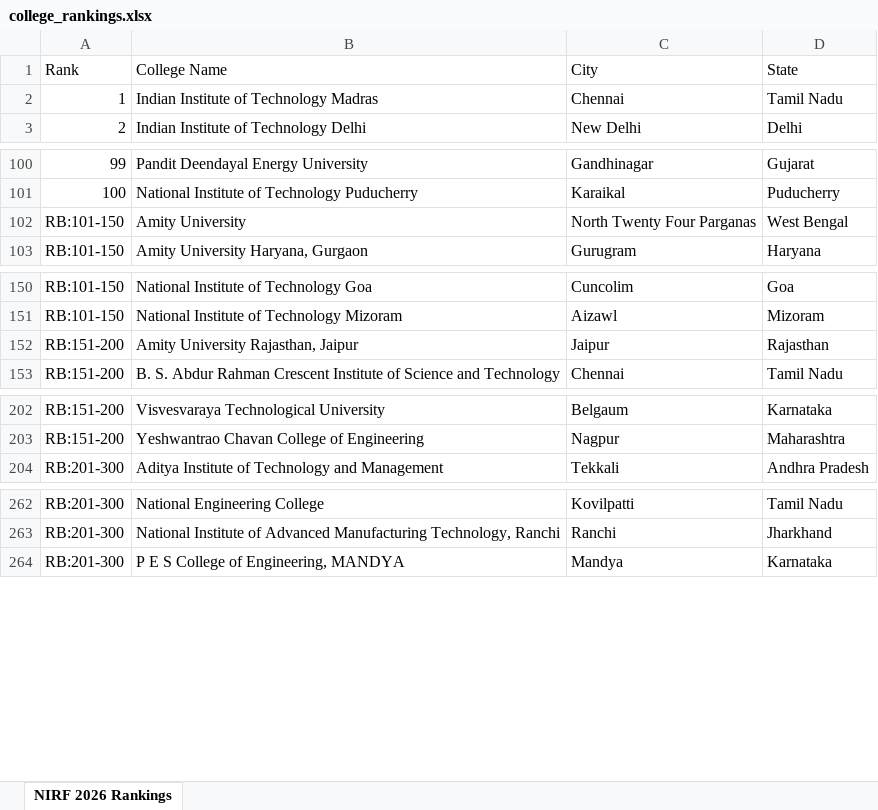
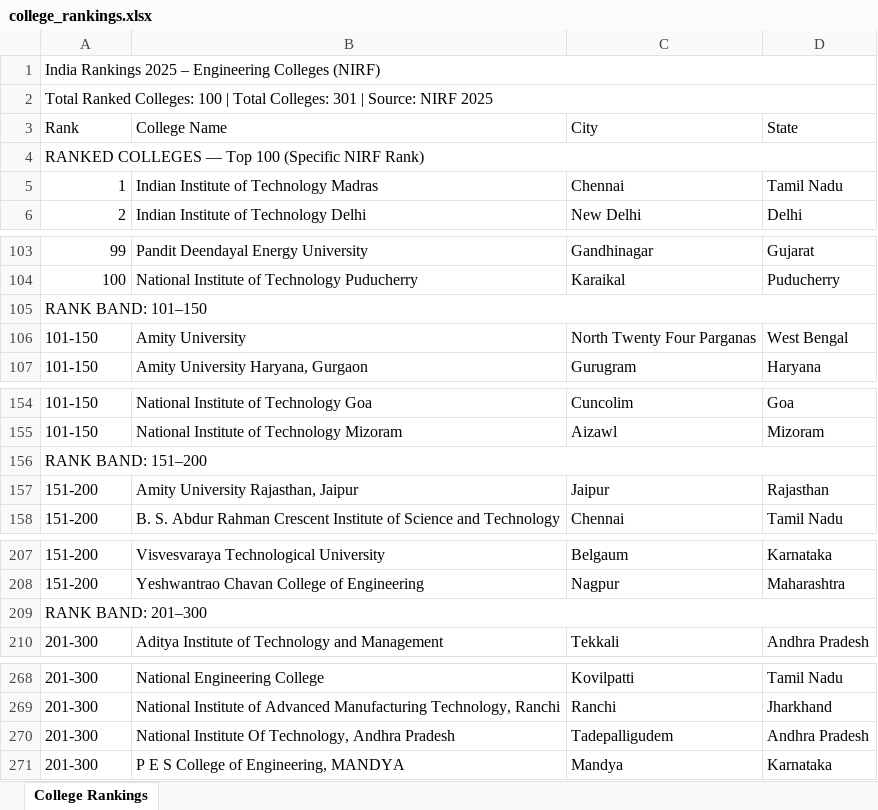
Before and after one commit to hrmsblubridge-rgb/college_nirf, an Excel workbook: college_rankings.xlsx, sheet College Rankings, drawn as a sheet; only a part is shown, gaps mark what is left out; values as stored, in another font and other column widths than the file's, no cell formats; addresses are those after the commit; the diff names each change by its address in the sheet, - before the commit and + after, or states it on an @@ line.

```diff
--- a/college_rankings.xlsx (sheet College Rankings)
+++ b/college_rankings.xlsx (sheet College Rankings)
-sheet tab: NIRF 2026 Rankings
+sheet tab: College Rankings
+row 1: India Rankings 2025 – Engineering Colleges (NIRF)
+row 2: Total Ranked Colleges: 100 | Total Colleges: 301 | Source: NIRF 2025
+row 4: RANKED COLLEGES — Top 100 (Specific NIRF Rank)
+row 105: RANK BAND: 101–150
@@ column A (Rank) renumbered from row 106 down @@
+row 156: RANK BAND: 151–200
+row 209: RANK BAND: 201–300
+row 270: 201-300 | National Institute Of Technology, Andhra Pradesh | Tadepalligudem | Andhra Pradesh
```
Also changed, not shown: cell formats, college_rankings_with_shortnames.xlsx, 6 other files.
